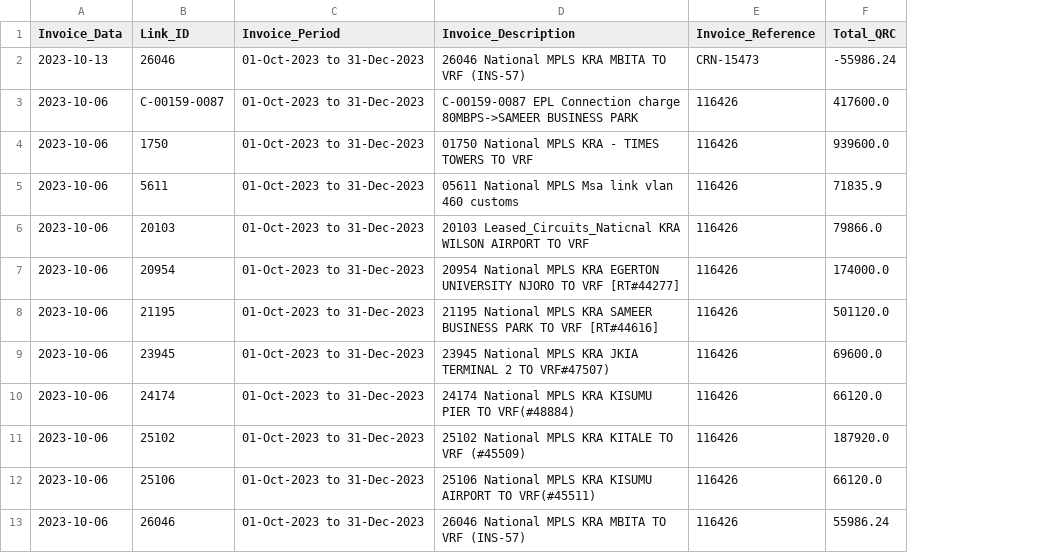
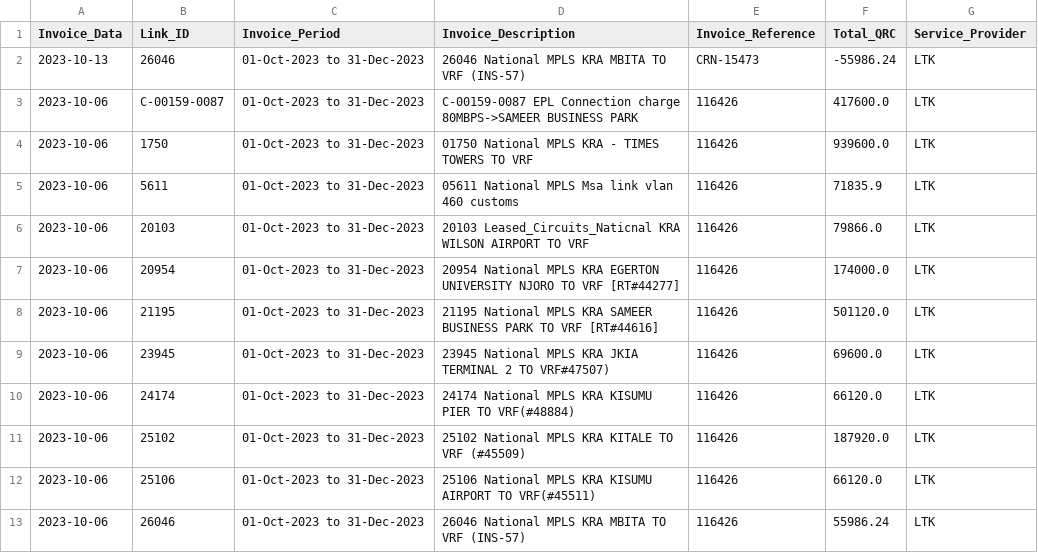
Before and after one commit to JackronyK/SLA_ETL, a CSV file: Processsed_Data/LTK_Invoice.csv, drawn as a sheet; only a part is shown; the diff names each change by its address in the sheet, - before the commit and + after, or states it on an @@ line.

```diff
--- a/Processsed_Data/LTK_Invoice.csv
+++ b/Processsed_Data/LTK_Invoice.csv
+column G (Service_Provider), rows 2-13: all LTK
```
Also changed, not shown: Processsed_Data/LTK_SLA.csv, Processsed_Data/SAFARICOM_Invoice.csv, 6 other files.
